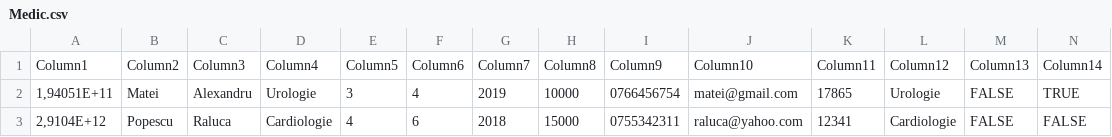
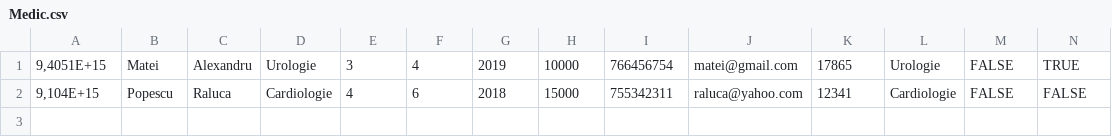
Before and after one commit to stefinitu/253_Nitu_Stefania-Elena_Cabinet_Medical, a CSV file: src/Medic.csv, drawn as a sheet.

```diff
--- a/src/Medic.csv
+++ b/src/Medic.csv
@@ -1,3 +1,2 @@
-Column1;Column2;Column3;Column4;Column5;Column6;Column7;Column8;Column9;Column10;Column11;Column12;Column13;Column14
-1,94051E+11;Matei;Alexandru;Urologie;3;4;2019;10000;0766456754;matei@gmail.com;17865;Urologie;FALSE;TRUE
-2,9104E+12;Popescu;Raluca;Cardiologie;4;6;2018;15000;0755342311;raluca@yahoo.com;12341;Cardiologie;FALSE;FALSE
+9,4051E+15;Matei;Alexandru;Urologie;3;4;2019;10000;766456754;matei@gmail.com;17865;Urologie;FALSE;TRUE
+9,104E+15;Popescu;Raluca;Cardiologie;4;6;2018;15000;755342311;raluca@yahoo.com;12341;Cardiologie;FALSE;FALSE
```
Also changed, not shown: 5 other files.
